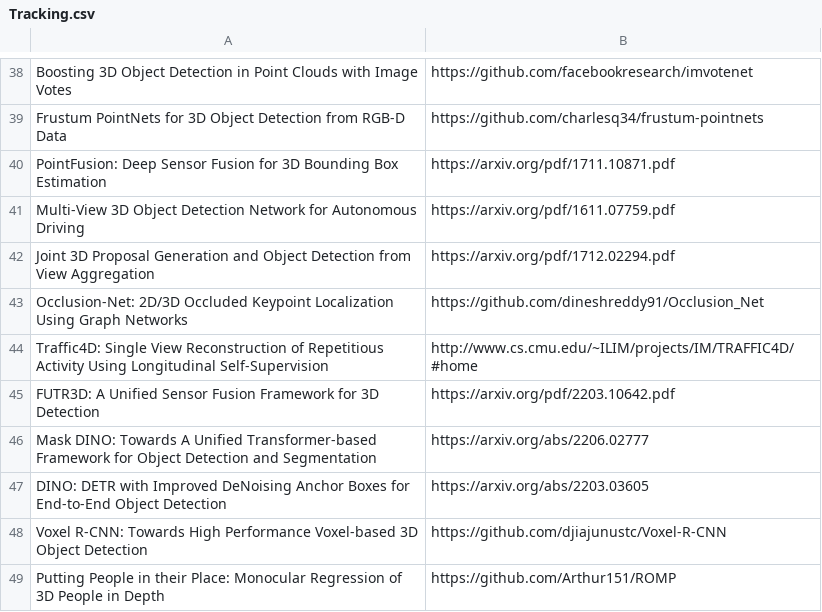
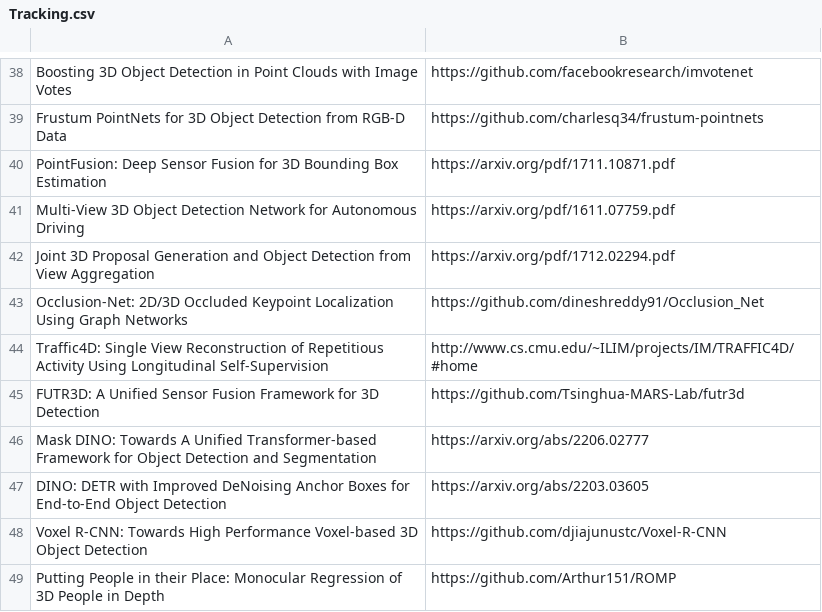
Before and after one commit to shanmo/awesome-object-slam, a CSV file: Tracking.csv, drawn as a sheet; only a part is shown, gaps mark what is left out.

Commit message:
Update Tracking.csv

```diff
--- a/Tracking.csv
+++ b/Tracking.csv
@@ -44,3 +44,3 @@ Occlusion-Net: 2D/3D Occluded Keypoint Localization Using Graph Networks,https:/
 Traffic4D: Single View Reconstruction of Repetitious Activity Using Longitudinal Self-Supervision,http://www.cs.cmu.edu/~ILIM/projects/IM/TRAFFIC4D/#home
-FUTR3D: A Unified Sensor Fusion Framework for 3D Detection,https://arxiv.org/pdf/2203.10642.pdf
+FUTR3D: A Unified Sensor Fusion Framework for 3D Detection,https://github.com/Tsinghua-MARS-Lab/futr3d
 Mask DINO: Towards A Unified Transformer-based Framework for Object Detection and Segmentation,https://arxiv.org/abs/2206.02777
```
